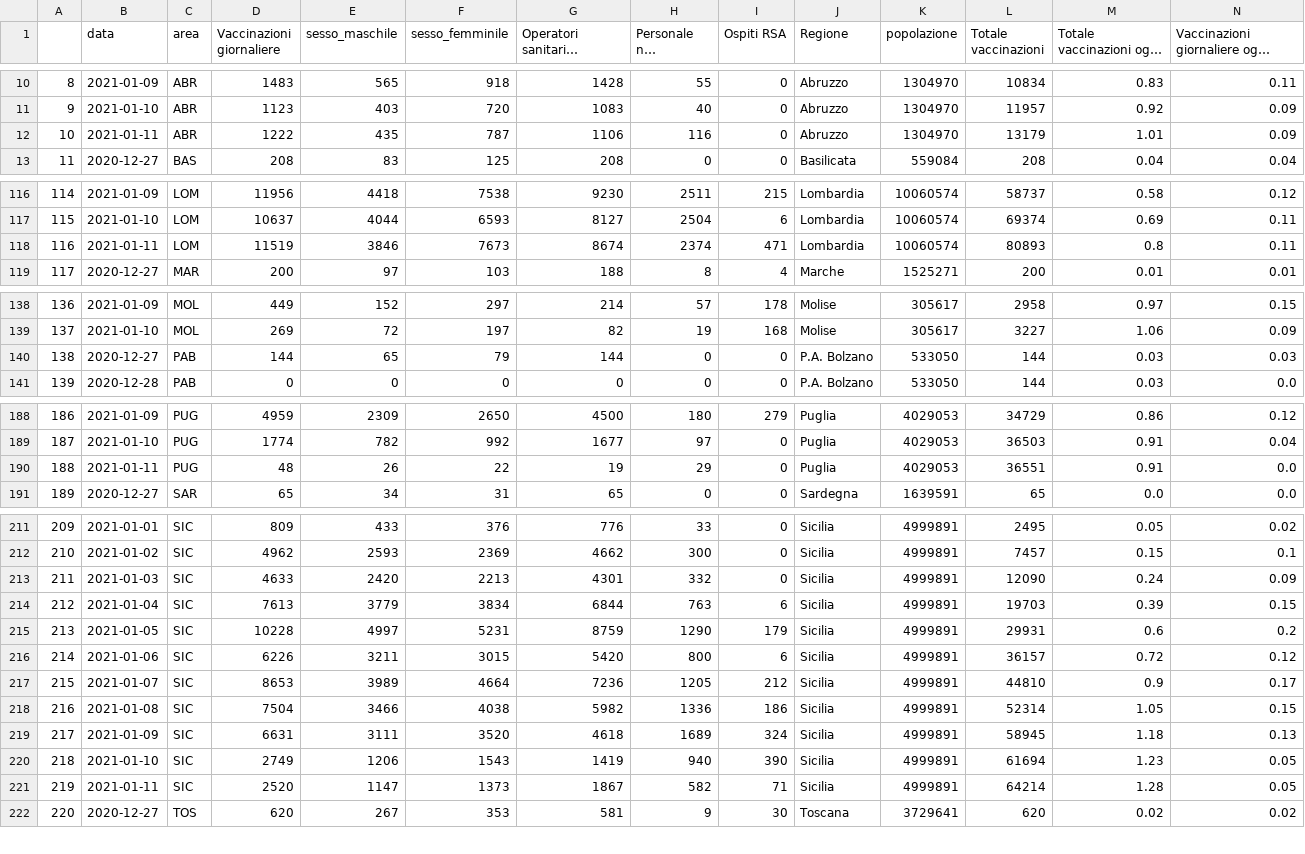
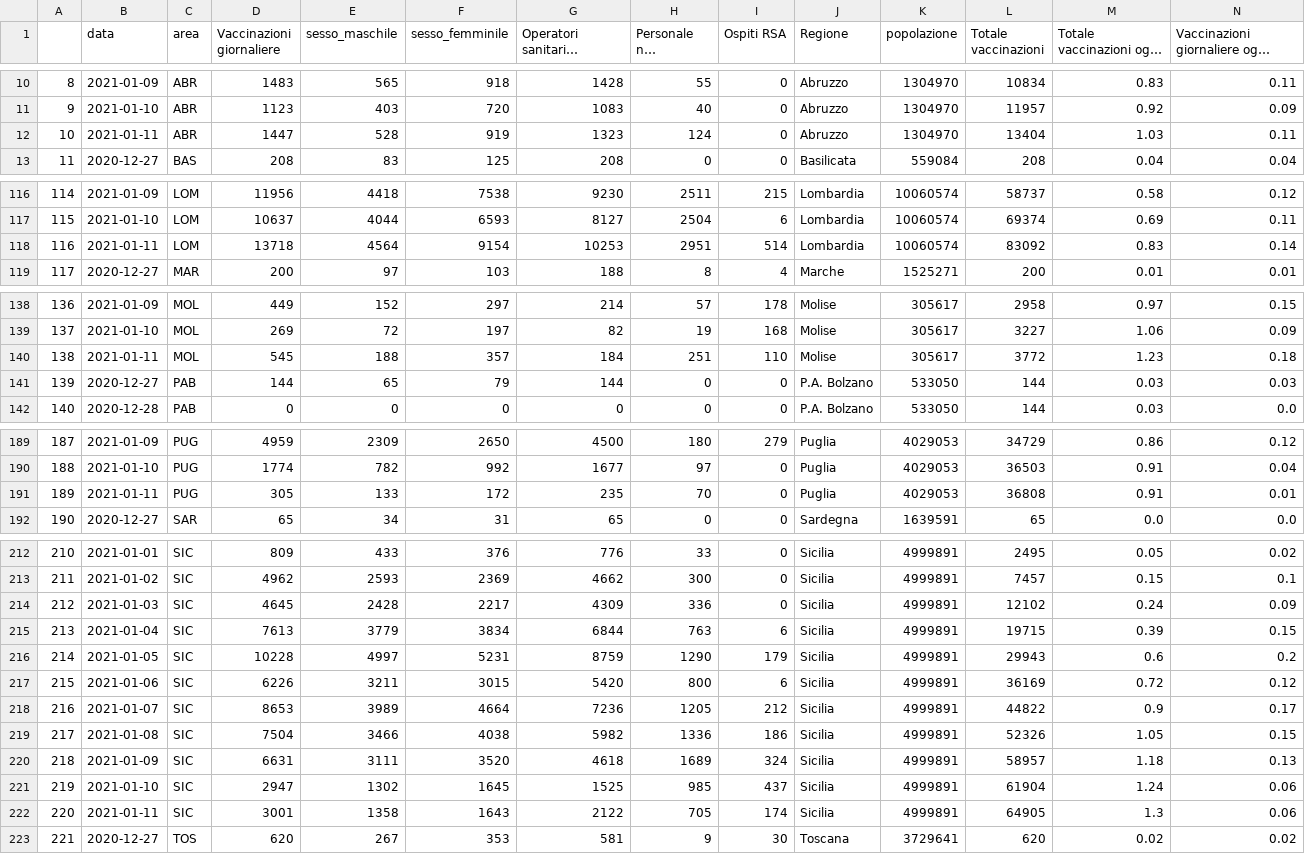
Before and after one commit to vincnardelli/covstat, a CSV file: data/regioni.csv, drawn as a sheet; only a part is shown, gaps mark what is left out; long unchanged cells end in …; removed rows and columns are numbered as before the commit, all else as after; the diff covers the shown part only; the diff names each change by its address in the sheet, - before the commit and + after, or states it on an @@ line.

```diff
--- a/data/regioni.csv
+++ b/data/regioni.csv
-row 12: 10 | 2021-01-11 | ABR | 1222 | 435 | 787 | 1106 | 116 | 0 | Abruzzo | 1304970 | 13179 | 1.01 | 0.09
+row 12: 10 | 2021-01-11 | ABR | 1447 | 528 | 919 | 1323 | 124 | 0 | Abruzzo | 1304970 | 13404 | 1.03 | 0.11
-row 118: 116 | 2021-01-11 | LOM | 11519 | 3846 | 7673 | 8674 | 2374 | 471 | Lombardia | 10060574 | 80893 | 0.8 | 0.11
+row 118: 116 | 2021-01-11 | LOM | 13718 | 4564 | 9154 | 10253 | 2951 | 514 | Lombardia | 10060574 | 83092 | 0.83 | 0.14
+row 140: 138 | 2021-01-11 | MOL | 545 | 188 | 357 | 184 | 251 | 110 | Molise | 305617 | 3772 | 1.23 | 0.18
@@ column A renumbered from row 141 down @@
-row 190: 188 | 2021-01-11 | PUG | 48 | 26 | 22 | 19 | 29 | 0 | Puglia | 4029053 | 36551 | 0.91 | 0.0
+row 191: 189 | 2021-01-11 | PUG | 305 | 133 | 172 | 235 | 70 | 0 | Puglia | 4029053 | 36808 | 0.91 | 0.01
-D214 (Vaccinazioni giornaliere): 4633
+D214 (Vaccinazioni giornaliere): 4645
-E214 (sesso_maschile): 2420
+E214 (sesso_maschile): 2428
-F214 (sesso_femminile): 2213
+F214 (sesso_femminile): 2217
-G214: 4301
+G214: 4309
-H214 (Personale non sanitario): 332
+H214 (Personale non sanitario): 336
-L214 (Totale vaccinazioni): 12090
+L214 (Totale vaccinazioni): 12102
-L215 (Totale vaccinazioni): 19703
+L215 (Totale vaccinazioni): 19715
-L216 (Totale vaccinazioni): 29931
+L216 (Totale vaccinazioni): 29943
-L217 (Totale vaccinazioni): 36157
+L217 (Totale vaccinazioni): 36169
-L218 (Totale vaccinazioni): 44810
+L218 (Totale vaccinazioni): 44822
-L219 (Totale vaccinazioni): 52314
+L219 (Totale vaccinazioni): 52326
-L220 (Totale vaccinazioni): 58945
+L220 (Totale vaccinazioni): 58957
-row 220: 218 | 2021-01-10 | SIC | 2749 | 1206 | 1543 | 1419 | 940 | 390 | Sicilia | 4999891 | 61694 | 1.23 | 0.05
-row 221: 219 | 2021-01-11 | SIC | 2520 | 1147 | 1373 | 1867 | 582 | 71 | Sicilia | 4999891 | 64214 | 1.28 | 0.05
+row 221: 219 | 2021-01-10 | SIC | 2947 | 1302 | 1645 | 1525 | 985 | 437 | Sicilia | 4999891 | 61904 | 1.24 | 0.06
+row 222: 220 | 2021-01-11 | SIC | 3001 | 1358 | 1643 | 2122 | 705 | 174 | Sicilia | 4999891 | 64905 | 1.3 | 0.06
```
Also changed, not shown: 11 edited cells elsewhere in this file, data/confronto_regioni.csv, vaccini/confronto_regioni.csv, 3 other files.
